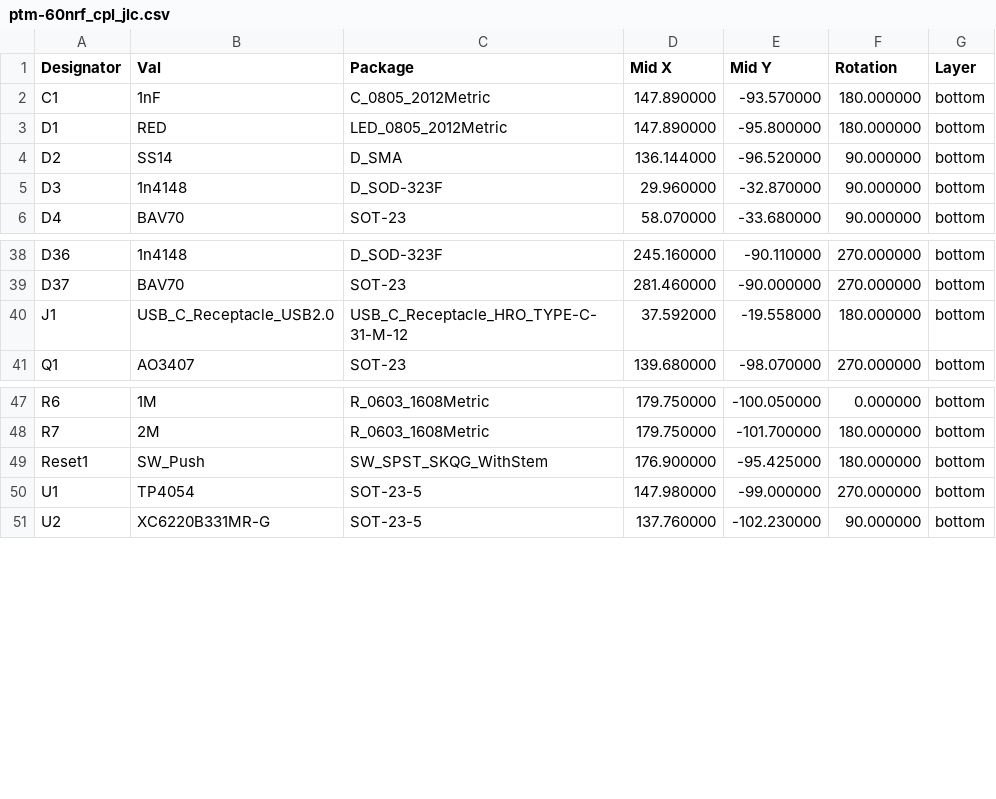
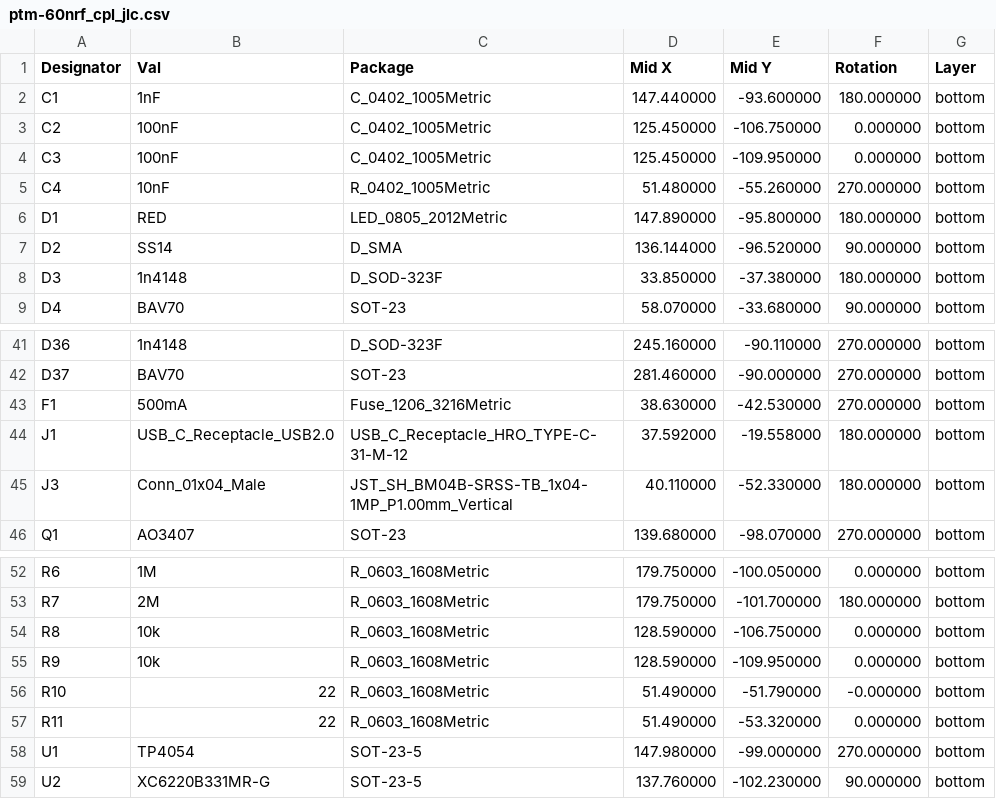
Before and after one commit to tabbeber/tom60pcb, a CSV file: ptm-60nrf_cpl_jlc.csv, drawn as a sheet; only a part is shown, gaps mark what is left out.

Commit message:
swapped switch to pads (savings), added resistor to data

```diff
--- a/ptm-60nrf_cpl_jlc.csv
+++ b/ptm-60nrf_cpl_jlc.csv
@@ -1,6 +1,9 @@
 Designator,Val,Package,Mid X,Mid Y,Rotation,Layer
-C1,1nF,C_0805_2012Metric,147.890000,-93.570000,180.000000,bottom
+C1,1nF,C_0402_1005Metric,147.440000,-93.600000,180.000000,bottom
+C2,100nF,C_0402_1005Metric,125.450000,-106.750000,0.000000,bottom
+C3,100nF,C_0402_1005Metric,125.450000,-109.950000,0.000000,bottom
+C4,10nF,R_0402_1005Metric,51.480000,-55.260000,270.000000,bottom
 D1,RED,LED_0805_2012Metric,147.890000,-95.800000,180.000000,bottom
 D2,SS14,D_SMA,136.144000,-96.520000,90.000000,bottom
-D3,1n4148,D_SOD-323F,29.960000,-32.870000,90.000000,bottom
+D3,1n4148,D_SOD-323F,33.850000,-37.380000,180.000000,bottom
 D4,BAV70,SOT-23,58.070000,-33.680000,90.000000,bottom
@@ -39,3 +42,5 @@ D36,1n4148,D_SOD-323F,245.160000,-90.110000,270.000000,bottom
 D37,BAV70,SOT-23,281.460000,-90.000000,270.000000,bottom
+F1,500mA,Fuse_1206_3216Metric,38.630000,-42.530000,270.000000,bottom
 J1,USB_C_Receptacle_USB2.0,USB_C_Receptacle_HRO_TYPE-C-31-M-12,37.592000,-19.558000,180.000000,bottom
+J3,Conn_01x04_Male,JST_SH_BM04B-SRSS-TB_1x04-1MP_P1.00mm_Vertical,40.110000,-52.330000,180.000000,bottom
 Q1,AO3407,SOT-23,139.680000,-98.070000,270.000000,bottom
@@ -48,3 +53,6 @@ R6,1M,R_0603_1608Metric,179.750000,-100.050000,0.000000,bottom
 R7,2M,R_0603_1608Metric,179.750000,-101.700000,180.000000,bottom
-Reset1,SW_Push,SW_SPST_SKQG_WithStem,176.900000,-95.425000,180.000000,bottom
+R8,10k,R_0603_1608Metric,128.590000,-106.750000,0.000000,bottom
+R9,10k,R_0603_1608Metric,128.590000,-109.950000,0.000000,bottom
+R10,22,R_0603_1608Metric,51.490000,-51.790000,-0.000000,bottom
+R11,22,R_0603_1608Metric,51.490000,-53.320000,0.000000,bottom
 U1,TP4054,SOT-23-5,147.980000,-99.000000,270.000000,bottom
```
Also changed, not shown: ptm-60nrf.csv, ptm-60nrf_bom_jlc.csv, 22 other files.
